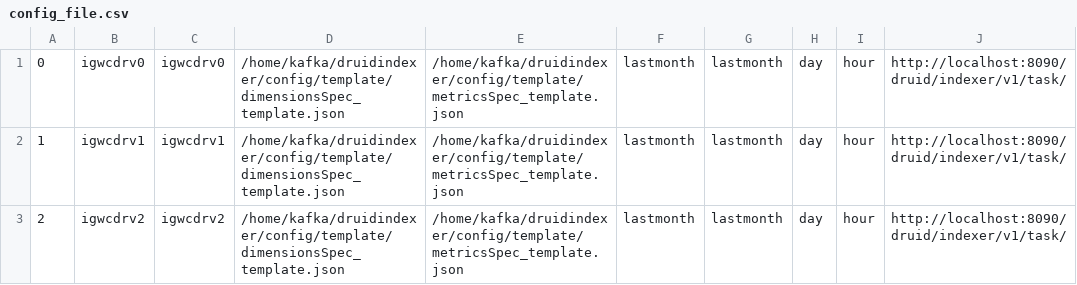
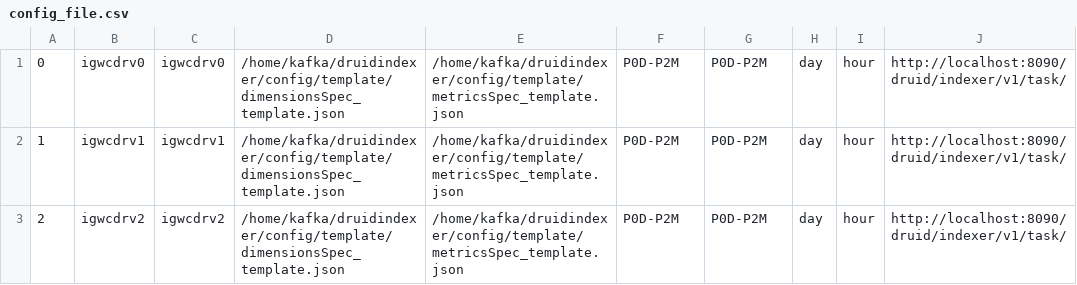
Before and after one commit to hmermerkaya/Druid_Indexer, a CSV file: config/template/config_file.csv, drawn as a sheet.

Commit message:
new time interval format replaced

```diff
--- a/config/template/config_file.csv
+++ b/config/template/config_file.csv
@@ -1,3 +1,3 @@
-0,igwcdrv0,igwcdrv0,/home/kafka/druidindexer/config/template/dimensionsSpec_template.json,/home/kafka/druidindexer/config/template/metricsSpec_template.json,lastmonth,lastmonth,day,hour,http://localhost:8090/druid/indexer/v1/task/
-1,igwcdrv1,igwcdrv1,/home/kafka/druidindexer/config/template/dimensionsSpec_template.json,/home/kafka/druidindexer/config/template/metricsSpec_template.json,lastmonth,lastmonth,day,hour,http://localhost:8090/druid/indexer/v1/task/
-2,igwcdrv2,igwcdrv2,/home/kafka/druidindexer/config/template/dimensionsSpec_template.json,/home/kafka/druidindexer/config/template/metricsSpec_template.json,lastmonth,lastmonth,day,hour,http://localhost:8090/druid/indexer/v1/task/
+0,igwcdrv0,igwcdrv0,/home/kafka/druidindexer/config/template/dimensionsSpec_template.json,/home/kafka/druidindexer/config/template/metricsSpec_template.json,P0D-P2M,P0D-P2M,day,hour,http://localhost:8090/druid/indexer/v1/task/
+1,igwcdrv1,igwcdrv1,/home/kafka/druidindexer/config/template/dimensionsSpec_template.json,/home/kafka/druidindexer/config/template/metricsSpec_template.json,P0D-P2M,P0D-P2M,day,hour,http://localhost:8090/druid/indexer/v1/task/
+2,igwcdrv2,igwcdrv2,/home/kafka/druidindexer/config/template/dimensionsSpec_template.json,/home/kafka/druidindexer/config/template/metricsSpec_template.json,P0D-P2M,P0D-P2M,day,hour,http://localhost:8090/druid/indexer/v1/task/
```
